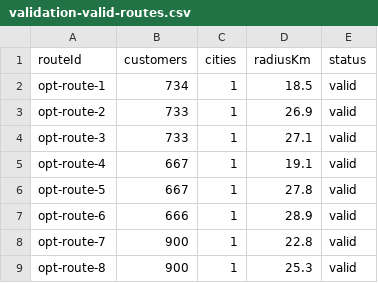
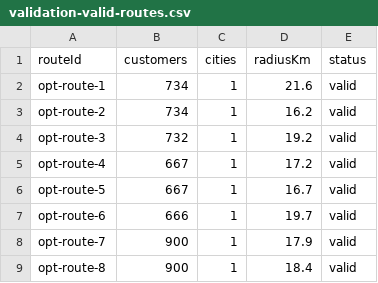
Before and after one commit to nabilhahaha/Kako, a CSV file: docs/tis-demo/validation-valid-routes.csv, drawn as a sheet.

```diff
--- a/docs/tis-demo/validation-valid-routes.csv
+++ b/docs/tis-demo/validation-valid-routes.csv
@@ -1,9 +1,9 @@
 routeId,customers,cities,radiusKm,status
-opt-route-1,734,1,18.5,valid
-opt-route-2,733,1,26.9,valid
-opt-route-3,733,1,27.1,valid
-opt-route-4,667,1,19.1,valid
-opt-route-5,667,1,27.8,valid
-opt-route-6,666,1,28.9,valid
-opt-route-7,900,1,22.8,valid
-opt-route-8,900,1,25.3,valid
+opt-route-1,734,1,21.6,valid
+opt-route-2,734,1,16.2,valid
+opt-route-3,732,1,19.2,valid
+opt-route-4,667,1,17.2,valid
+opt-route-5,667,1,16.7,valid
+opt-route-6,666,1,19.7,valid
+opt-route-7,900,1,17.9,valid
+opt-route-8,900,1,18.4,valid
```
Also changed, not shown: 19 other files.
